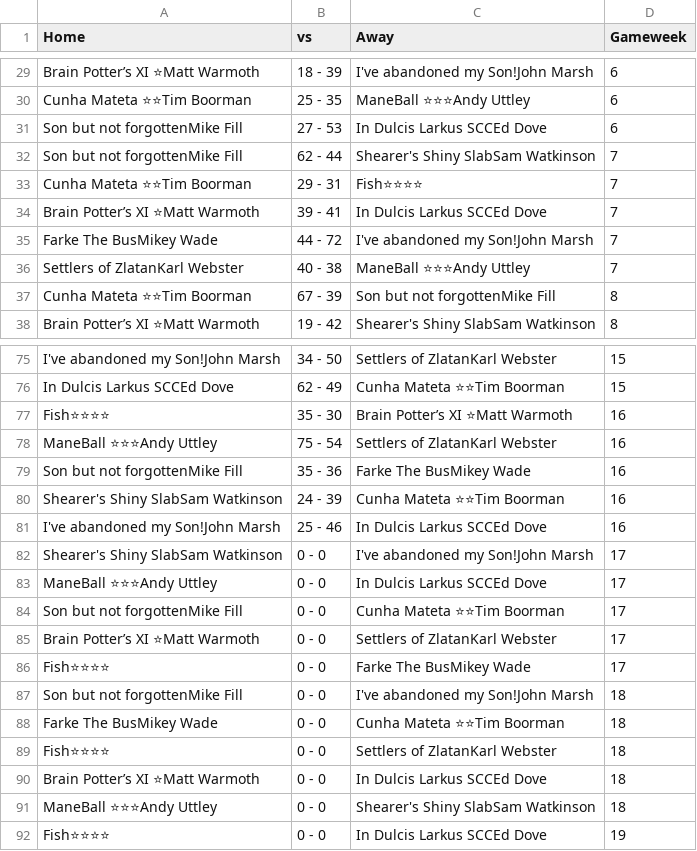
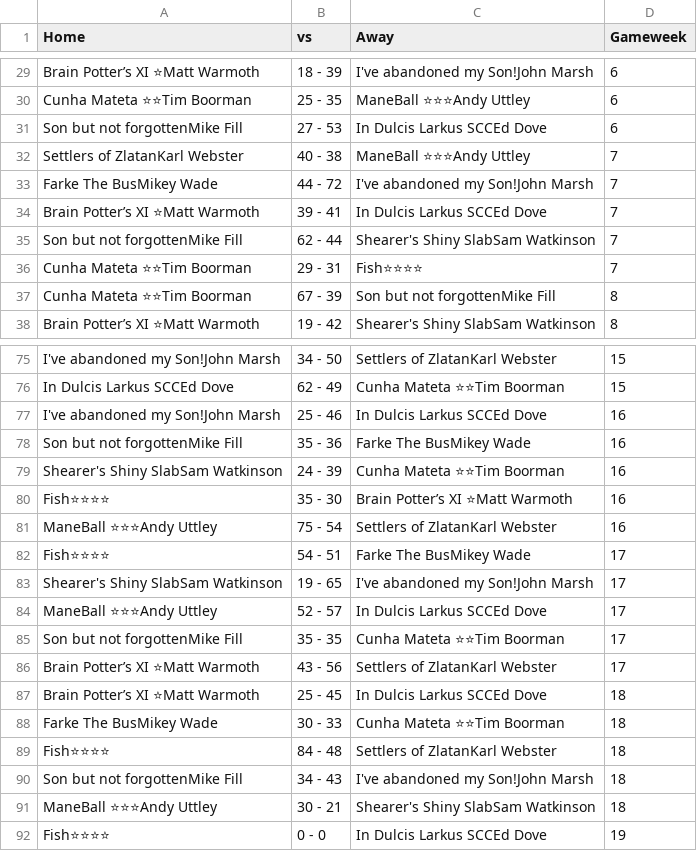
Before and after one commit to andyuttley/jimmyApp, a CSV file: raw_fantasy_data.csv, drawn as a sheet; only a part is shown, gaps mark what is left out; removed rows and columns are numbered as before the commit, all else as after; the diff covers the shown part only; the diff names each change by its address in the sheet, - before the commit and + after, or states it on an @@ line.

```diff
--- a/raw_fantasy_data.csv
+++ b/raw_fantasy_data.csv
@@ row 36 moved to row 32: Settlers of ZlatanKarl Webster @@
@@ row 35 moved to row 33: Farke The BusMikey Wade @@
@@ row 81 moved to row 77: I've abandoned my Son!John Marsh @@
@@ row 79 moved to row 78: Son but not forgottenMike Fill @@
@@ row 80 moved to row 79: Shearer's Shiny SlabSam Watkinson @@
+row 82: Fish⭐⭐⭐⭐ | 54 - 51 | Farke The BusMikey Wade | 17
-B83 (vs): 0 - 0
+B83 (vs): 19 - 65
-B84 (vs): 0 - 0
+B84 (vs): 52 - 57
-B85 (vs): 0 - 0
+B85 (vs): 35 - 35
-B86 (vs): 0 - 0
+B86 (vs): 43 - 56
-row 86: Fish⭐⭐⭐⭐ | 0 - 0 | Farke The BusMikey Wade | 17
-row 87: Son but not forgottenMike Fill | 0 - 0 | I've abandoned my Son!John Marsh | 18
+row 87: Brain Potter’s XI ⭐Matt Warmoth | 25 - 45 | In Dulcis Larkus SCCEd Dove | 18
-B88 (vs): 0 - 0
+B88 (vs): 30 - 33
-B89 (vs): 0 - 0
+B89 (vs): 84 - 48
-row 90: Brain Potter’s XI ⭐Matt Warmoth | 0 - 0 | In Dulcis Larkus SCCEd Dove | 18
+row 90: Son but not forgottenMike Fill | 34 - 43 | I've abandoned my Son!John Marsh | 18
-B91 (vs): 0 - 0
+B91 (vs): 30 - 21
```
Also changed, not shown: 56 moved rows elsewhere in this file, final_df.csv, finishing_positions.csv, 15 other files.
